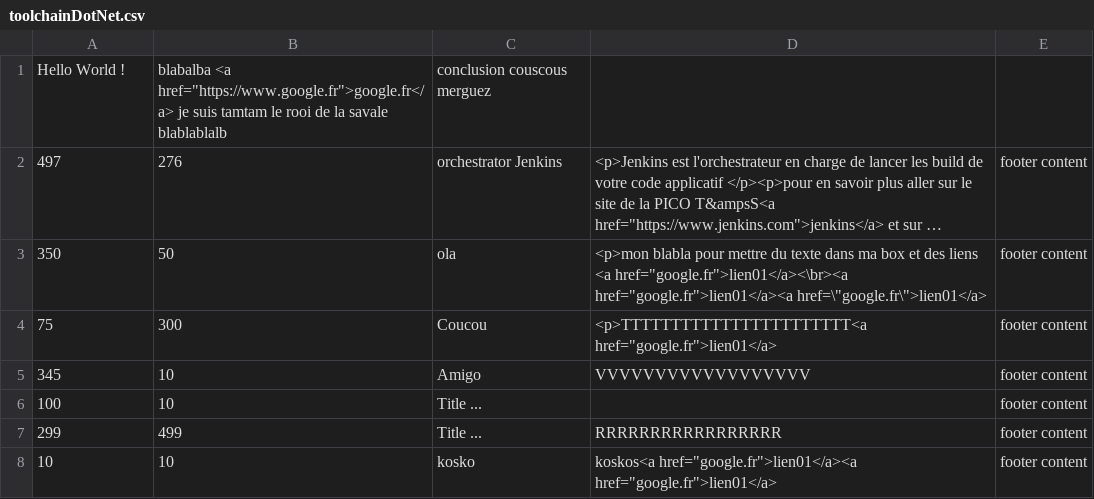
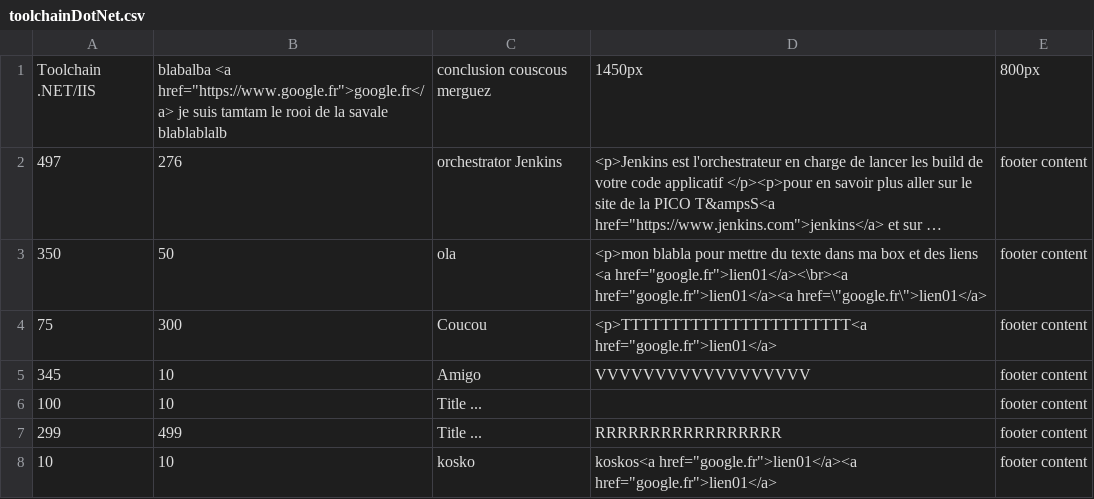
Before and after one commit to maslge/imageAreaDemo, a CSV file: Upload_CSV_and_PNG_HereToGenerateWebSite/toolchainDotNet.csv, drawn as a sheet; long unchanged cells end in …; removed rows and columns are numbered as before the commit, all else as after; the diff names each change by its address in the sheet, - before the commit and + after, or states it on an @@ line.

```diff
--- a/Upload_CSV_and_PNG_HereToGenerateWebSite/toolchainDotNet.csv
+++ b/Upload_CSV_and_PNG_HereToGenerateWebSite/toolchainDotNet.csv
-row 1: Hello World ! | blabalba <a href="https://www.google.fr">google.fr</a> je suis tamtam le rooi de la savale blablablalb | conclusion couscous merguez
+row 1: Toolchain .NET/IIS | blabalba <a href="https://www.google.fr">google.fr</a> je suis tamtam le rooi de la savale blablablalb | conclusion couscous merguez | 1450px | 800px
```
Also changed, not shown: Upload_CSV_and_PNG_HereToGenerateWebSite/example.csv, 12 other files.
